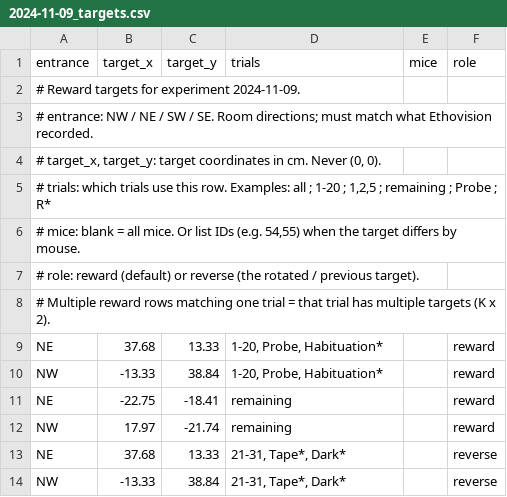
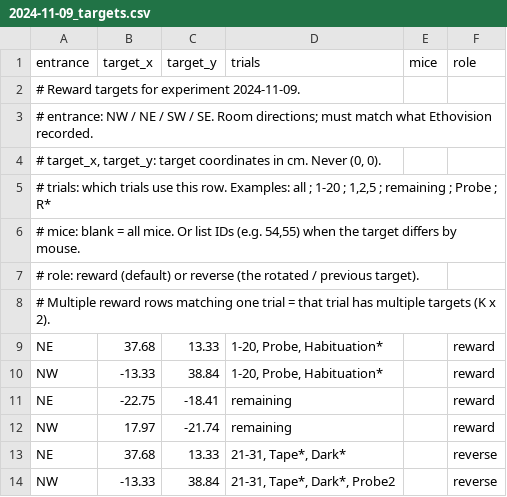
Before and after one commit to avalitor/etho2mat, a CSV file: 3_config/targets/2024-11-09_targets.csv, drawn as a sheet.

```diff
--- a/3_config/targets/2024-11-09_targets.csv
+++ b/3_config/targets/2024-11-09_targets.csv
@@ -13,2 +13,2 @@ NW,17.97,-21.74,remaining,,reward
 NE,37.68,13.33,"21-31, Tape*, Dark*",,reverse
-NW,-13.33,38.84,"21-31, Tape*, Dark*",,reverse
+NW,-13.33,38.84,"21-31, Tape*, Dark*, Probe2",,reverse
```
Also changed, not shown: 1 other file.
